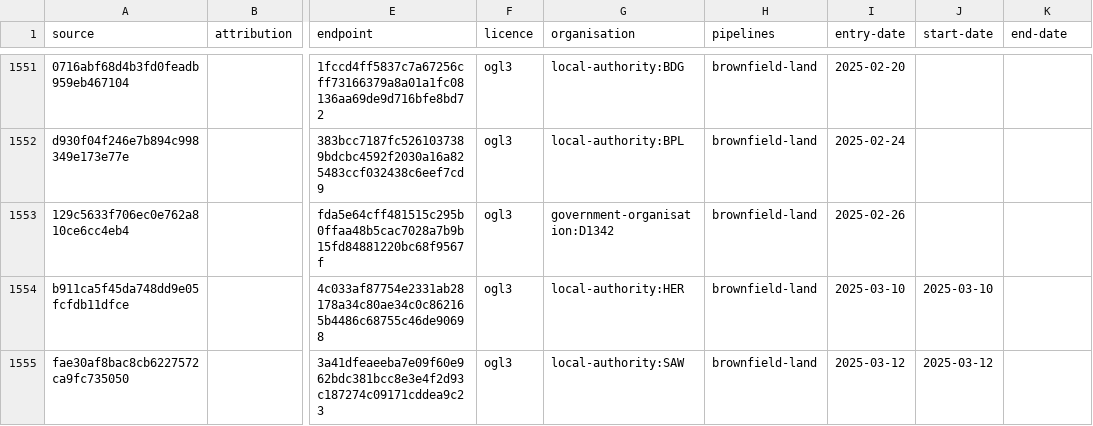
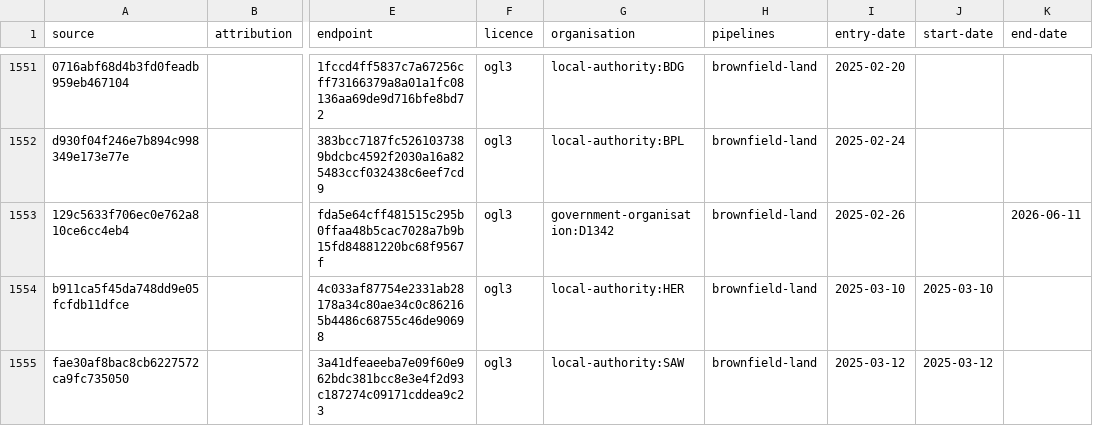
Before and after one commit to digital-land/config, a CSV file: collection/brownfield-land/source.csv, drawn as a sheet; only a part is shown, gaps mark what is left out; the diff names each change by its address in the sheet, - before the commit and + after, or states it on an @@ line.

Commit message:
Sd/fix blf data issues (#2690)
* Update endpoint.csv

* Update source.csv

* Update old-resource.csv

```diff
--- a/collection/brownfield-land/source.csv
+++ b/collection/brownfield-land/source.csv
-K1553 (end-date): (empty)
+K1553 (end-date): 2026-06-11
```
Also changed, not shown: collection/brownfield-land/endpoint.csv, collection/brownfield-land/old-resource.csv.
